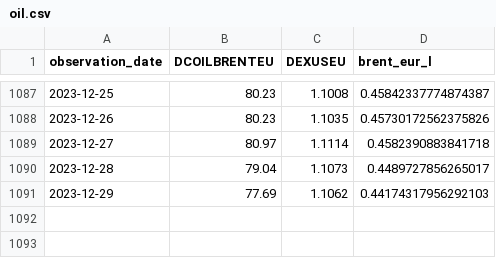
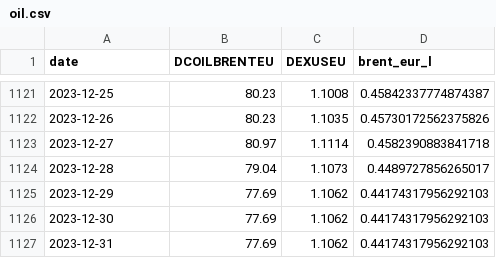
Before and after one commit to fanimarwa-bit/Charm-Prices, a CSV file: data/clean/oil.csv, drawn as a sheet; only a part is shown, gaps mark what is left out; the diff covers the shown part only.

```diff
--- a/data/clean/oil.csv
+++ b/data/clean/oil.csv
@@ -1 +1 @@
-observation_date,DCOILBRENTEU,DEXUSEU,brent_eur_l
+date,DCOILBRENTEU,DEXUSEU,brent_eur_l
@@ -1091 +1125,3 @@ observation_date,DCOILBRENTEU,DEXUSEU,brent_eur_l
 2023-12-29,77.69,1.1062,0.44174317956292103
+2023-12-30,77.69,1.1062,0.44174317956292103
+2023-12-31,77.69,1.1062,0.44174317956292103
```
Also changed, not shown: 34 added rows elsewhere in this file, 1 other file.
